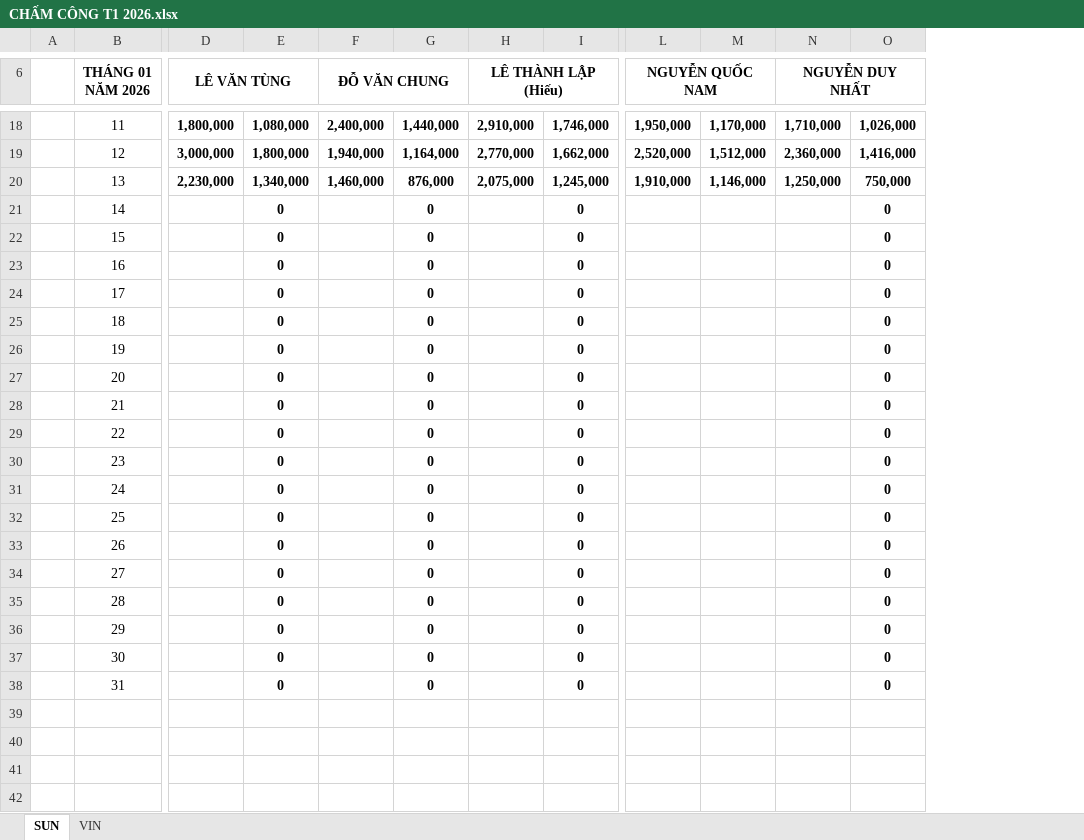
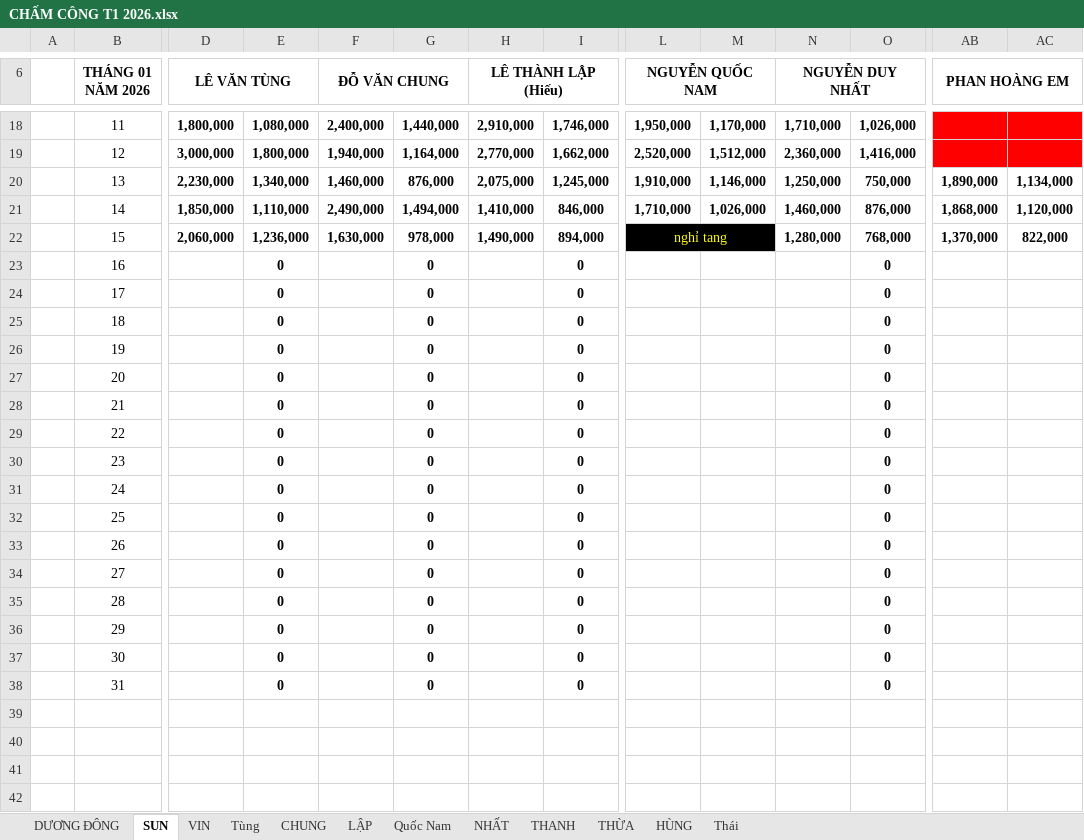
Before and after one commit to Kajumisu123/MinhHaiDriver2, an Excel workbook: Chấm công/CHẤM CÔNG T1 2026.xlsx, sheet SUN, drawn as a sheet; only a part is shown, gaps mark what is left out; values as stored, in another font and other column widths than the file's, no borders; the diff covers the shown part only; the diff names each change by its address in the sheet, - before the commit and + after, or states it on an @@ line.

```diff
--- a/Chấm công/CHẤM CÔNG T1 2026.xlsx (sheet SUN)
+++ b/Chấm công/CHẤM CÔNG T1 2026.xlsx (sheet SUN)
+sheet tab: DƯƠNG ĐÔNG
+sheet tab: Tùng
+sheet tab: CHUNG
+sheet tab: LẬP
+sheet tab: Quốc Nam
+sheet tab: NHẤT
+sheet tab: THANH
+sheet tab: THỪA
+sheet tab: HÙNG
+sheet tab: Thái
+column AB (PHAN HOÀNG EM), rows 20-22: 1,890,000 | 1,868,000 | 1,370,000
+column AC, rows 20-22: 1,134,000 | 1,120,000 | 822,000
-D21 (LÊ VĂN TÙNG): (empty)
+D21 (LÊ VĂN TÙNG): 1,850,000
-E21: 0
+E21: 1,110,000
-F21 (ĐỖ VĂN CHUNG): (empty)
+F21 (ĐỖ VĂN CHUNG): 2,490,000
-G21: 0
+G21: 1,494,000
-H21 (LÊ THÀNH LẬP (Hiếu)): (empty)
+H21 (LÊ THÀNH LẬP (Hiếu)): 1,410,000
-I21: 0
+I21: 846,000
-L21 (NGUYỄN QUỐC NAM): (empty)
+L21 (NGUYỄN QUỐC NAM): 1,710,000
-M21: (empty)
+M21: 1,026,000
-N21 (NGUYỄN DUY NHẤT): (empty)
+N21 (NGUYỄN DUY NHẤT): 1,460,000
-O21: 0
+O21: 876,000
-D22 (LÊ VĂN TÙNG): (empty)
+D22 (LÊ VĂN TÙNG): 2,060,000
-E22: 0
+E22: 1,236,000
-F22 (ĐỖ VĂN CHUNG): (empty)
+F22 (ĐỖ VĂN CHUNG): 1,630,000
-G22: 0
+G22: 978,000
-H22 (LÊ THÀNH LẬP (Hiếu)): (empty)
+H22 (LÊ THÀNH LẬP (Hiếu)): 1,490,000
-I22: 0
+I22: 894,000
-L22:M22 fill: none
+L22:M22 fill: #000000
-L22 (NGUYỄN QUỐC NAM): (empty)
+L22 (NGUYỄN QUỐC NAM): nghỉ tang
+L22:M22 merged
-N22 (NGUYỄN DUY NHẤT): (empty)
+N22 (NGUYỄN DUY NHẤT): 1,280,000
-O22: 0
+O22: 768,000
```
Also changed, not shown: 4 removed columns, 18 edited cells and cell formats elsewhere in this sheet, sheet VIN, formulas that keep their value, Quản lý thu chi/Thu chi tháng 1.xlsx, Theo dõi/T1 2026 02-01.xlsx, 3 other files.
